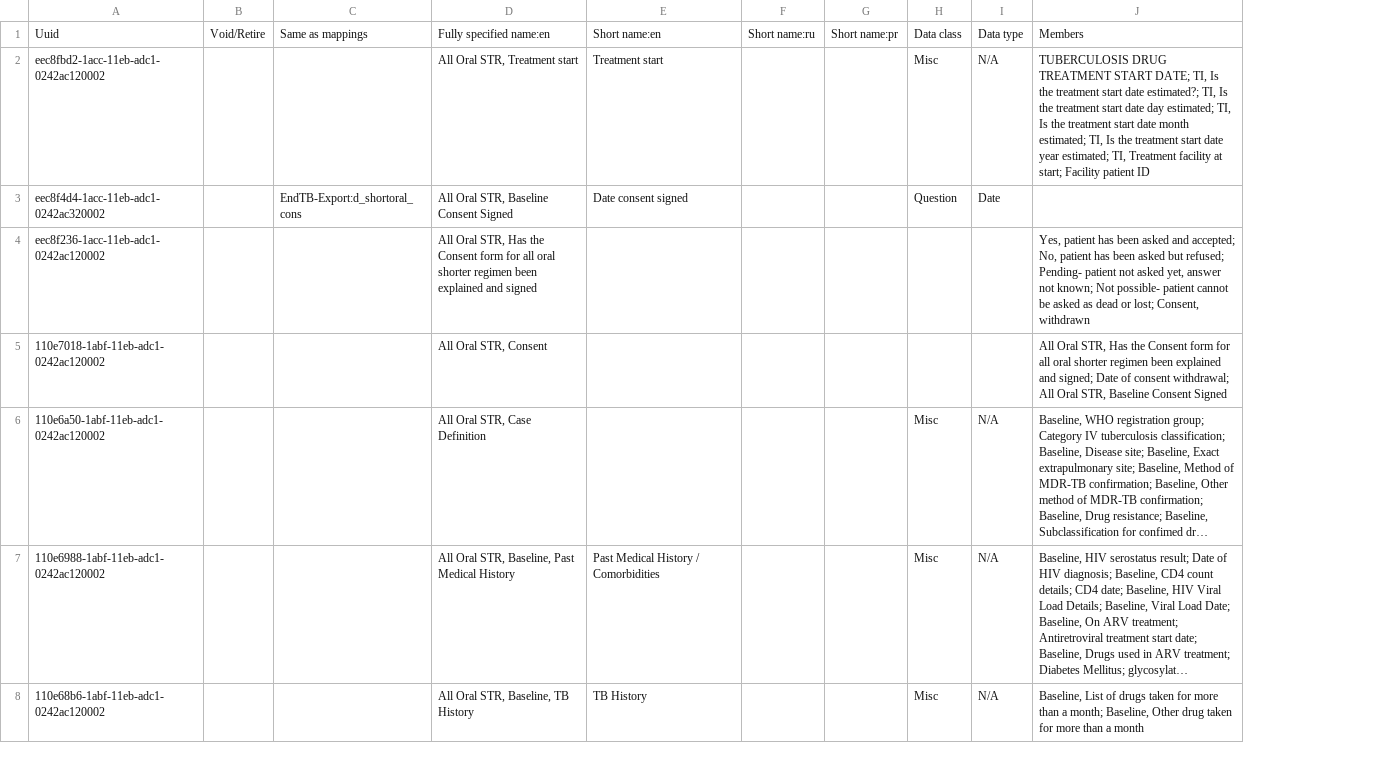
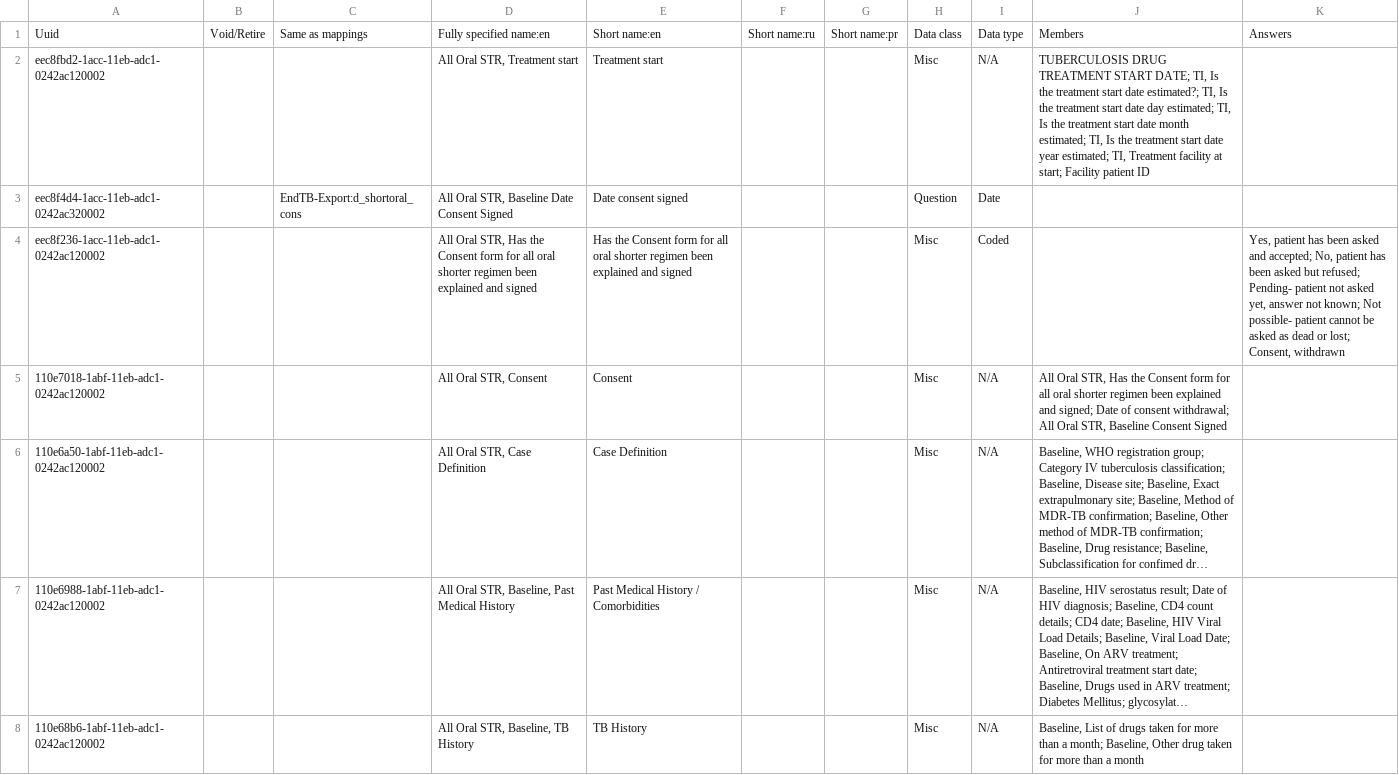
Before and after one commit to endtb/all-oral-short-regimen, a CSV file: forms/package1/concepts/baseline-template-package1.csv, drawn as a sheet; only a part is shown; long unchanged cells end in …; the diff covers the shown part only; the diff names each change by its address in the sheet, - before the commit and + after, or states it on an @@ line.

Commit message:
Lab and MCE Package 1 forms

```diff
--- a/forms/package1/concepts/baseline-template-package1.csv
+++ b/forms/package1/concepts/baseline-template-package1.csv
+column K, rows 1-4: Answers |  |  | Yes, patient has been asked and accepted; No, patient has been asked but refused; Pending- patient not asked yet, answer not known; Not possible- patient cannot be asked as dead or lost; Consent, withdrawn
-D3: All Oral STR, Baseline Consent Signed
+D3: All Oral STR, Baseline Date Consent Signed
-E4: (empty)
+E4: Has the Consent form for all oral shorter regimen been explained and signed
-H4:H5: (empty)
+H4:H5: Misc
-I4: (empty)
+I4: Coded
-J4: Yes, patient has been asked and accepted; No, patient has been asked but refused; Pending- patient not asked yet, answer not known; Not possible- patient cannot be asked as dead or lost; Consent, withdrawn
+J4: (empty)
-E5: (empty)
+E5: Consent
-I5: (empty)
+I5: N/A
-E6: (empty)
+E6: Case Definition
```
Also changed, not shown: 1 edited cell elsewhere in this file, forms/package1/concepts/all-observation-templates.csv, 2 other files.
